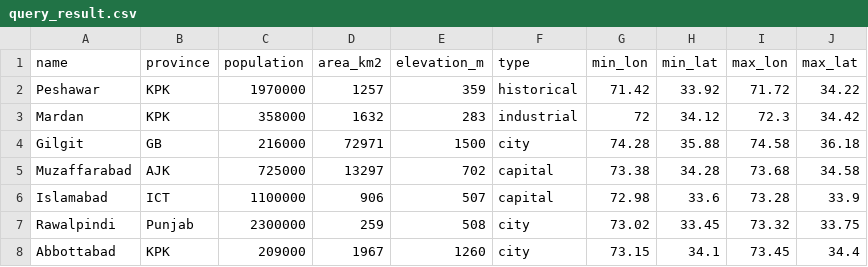
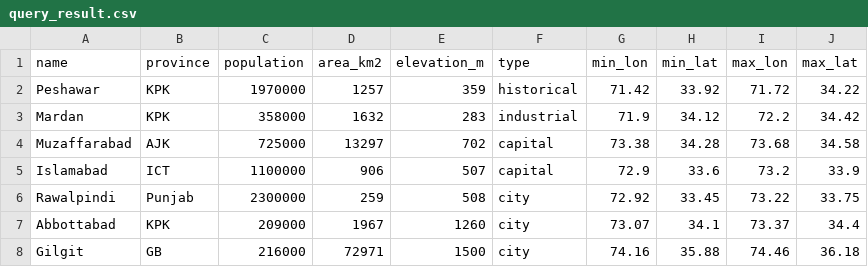
Before and after one commit to TheAmna/CS-CE-201-372-Data-Structures-2-Project, a CSV file: Code/query_result.csv, drawn as a sheet.

```diff
--- a/Code/query_result.csv
+++ b/Code/query_result.csv
@@ -2,7 +2,7 @@ name,province,population,area_km2,elevation_m,type,min_lon,min_lat,max_lon,max_l
 Peshawar,KPK,1970000,1257,359,historical,71.42,33.92,71.72,34.22
-Mardan,KPK,358000,1632,283,industrial,72,34.12,72.3,34.42
-Gilgit,GB,216000,72971,1500,city,74.28,35.88,74.58,36.18
+Mardan,KPK,358000,1632,283,industrial,71.9,34.12,72.2,34.42
 Muzaffarabad,AJK,725000,13297,702,capital,73.38,34.28,73.68,34.58
-Islamabad,ICT,1100000,906,507,capital,72.98,33.6,73.28,33.9
-Rawalpindi,Punjab,2300000,259,508,city,73.02,33.45,73.32,33.75
-Abbottabad,KPK,209000,1967,1260,city,73.15,34.1,73.45,34.4
+Islamabad,ICT,1100000,906,507,capital,72.9,33.6,73.2,33.9
+Rawalpindi,Punjab,2300000,259,508,city,72.92,33.45,73.22,33.75
+Abbottabad,KPK,209000,1967,1260,city,73.07,34.1,73.37,34.4
+Gilgit,GB,216000,72971,1500,city,74.16,35.88,74.46,36.18
```
Also changed, not shown: Code/pakistan_cities.csv, 3 other files.
